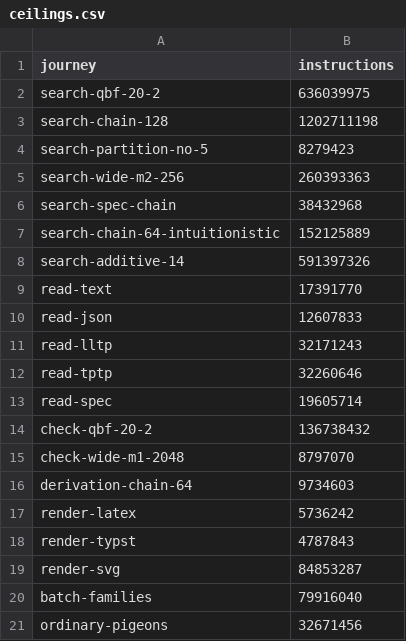
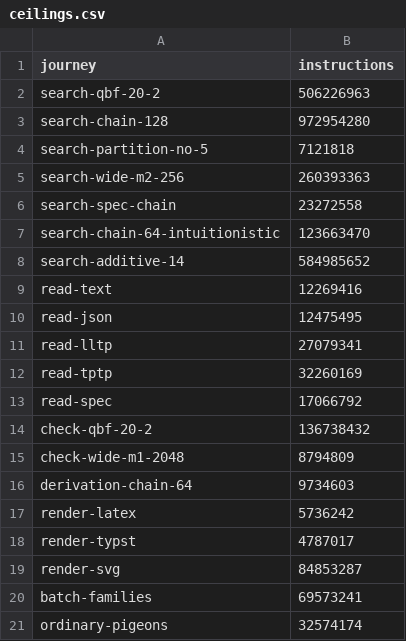
Before and after one commit to linlog-prover/linlog, a CSV file: bench/ceilings.csv, drawn as a sheet.

Commit message:
Lower the journeys' ceilings to their counts after the efficiency fixes
Each ceiling that went down is the larger of its count in the shell's
ratchet and in the flake's check, as when the ceilings were recorded
under link-time optimisation: the search journeys by 14 to 39 %, the
readers' by 1 to 30 %, batch-families by 12.9 %. render-svg keeps its
ceiling: the shell counts 0.45 % below it and the flake's build 0.9 %
above, which its tolerance covers.

```diff
--- a/bench/ceilings.csv
+++ b/bench/ceilings.csv
@@ -1,21 +1,21 @@
 journey,instructions
-search-qbf-20-2,636039975
-search-chain-128,1202711198
-search-partition-no-5,8279423
+search-qbf-20-2,506226963
+search-chain-128,972954280
+search-partition-no-5,7121818
 search-wide-m2-256,260393363
-search-spec-chain,38432968
-search-chain-64-intuitionistic,152125889
-search-additive-14,591397326
-read-text,17391770
-read-json,12607833
-read-lltp,32171243
-read-tptp,32260646
-read-spec,19605714
+search-spec-chain,23272558
+search-chain-64-intuitionistic,123663470
+search-additive-14,584985652
+read-text,12269416
+read-json,12475495
+read-lltp,27079341
+read-tptp,32260169
+read-spec,17066792
 check-qbf-20-2,136738432
-check-wide-m1-2048,8797070
+check-wide-m1-2048,8794809
 derivation-chain-64,9734603
 render-latex,5736242
-render-typst,4787843
+render-typst,4787017
 render-svg,84853287
-batch-families,79916040
-ordinary-pigeons,32671456
+batch-families,69573241
+ordinary-pigeons,32574174
```
Also changed, not shown: 1 other file.
